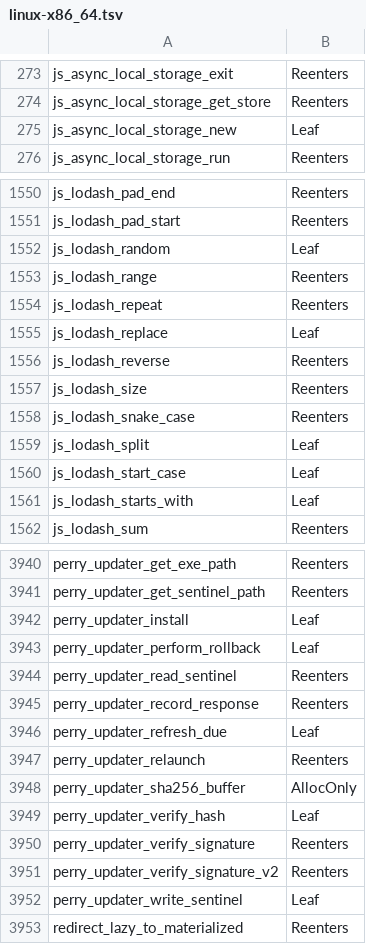
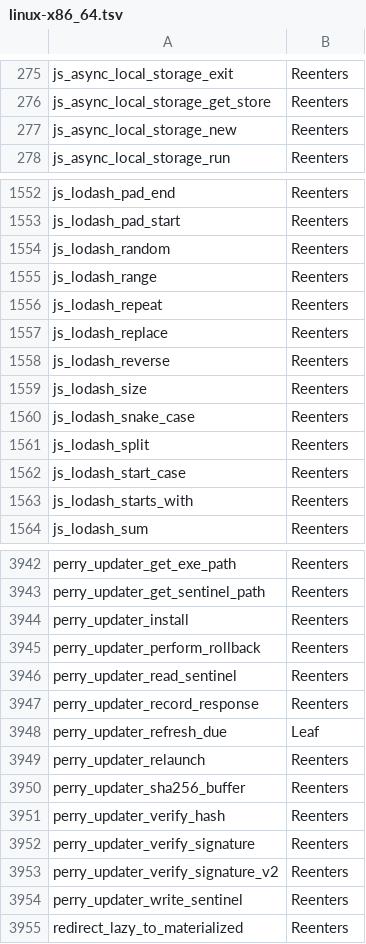
Before and after one commit to Mu-L/perry, a TSV file: crates/perry-codegen/src/gc_effects/linux-x86_64.tsv, drawn as a sheet; only a part is shown, gaps mark what is left out; the diff covers the shown part only.

```diff
--- a/crates/perry-codegen/src/gc_effects/linux-x86_64.tsv
+++ b/crates/perry-codegen/src/gc_effects/linux-x86_64.tsv
@@ -274,3 +276,3 @@ js_async_local_storage_exit	Reenters
 js_async_local_storage_get_store	Reenters
-js_async_local_storage_new	Leaf
+js_async_local_storage_new	Reenters
 js_async_local_storage_run	Reenters
@@ -1551,6 +1553,6 @@ js_lodash_pad_end	Reenters
 js_lodash_pad_start	Reenters
-js_lodash_random	Leaf
+js_lodash_random	Reenters
 js_lodash_range	Reenters
 js_lodash_repeat	Reenters
-js_lodash_replace	Leaf
+js_lodash_replace	Reenters
 js_lodash_reverse	Reenters
@@ -1558,5 +1560,5 @@ js_lodash_size	Reenters
 js_lodash_snake_case	Reenters
-js_lodash_split	Leaf
-js_lodash_start_case	Leaf
-js_lodash_starts_with	Leaf
+js_lodash_split	Reenters
+js_lodash_start_case	Reenters
+js_lodash_starts_with	Reenters
 js_lodash_sum	Reenters
@@ -3941,4 +3943,4 @@ perry_updater_get_exe_path	Reenters
 perry_updater_get_sentinel_path	Reenters
-perry_updater_install	Leaf
-perry_updater_perform_rollback	Leaf
+perry_updater_install	Reenters
+perry_updater_perform_rollback	Reenters
 perry_updater_read_sentinel	Reenters
@@ -3947,7 +3949,7 @@ perry_updater_refresh_due	Leaf
 perry_updater_relaunch	Reenters
-perry_updater_sha256_buffer	AllocOnly
-perry_updater_verify_hash	Leaf
+perry_updater_sha256_buffer	Reenters
+perry_updater_verify_hash	Reenters
 perry_updater_verify_signature	Reenters
 perry_updater_verify_signature_v2	Reenters
-perry_updater_write_sentinel	Leaf
+perry_updater_write_sentinel	Reenters
 redirect_lazy_to_materialized	Reenters
```
Also changed, not shown: 2 added rows and 46 edited cells elsewhere in this file, crates/perry-codegen/src/gc_effects/macos-aarch64.tsv, crates/perry-codegen/src/gc_effects/windows-x86_64.tsv, 8 other files.
